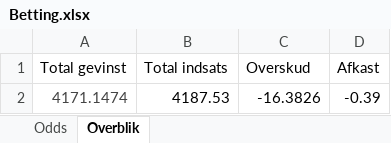
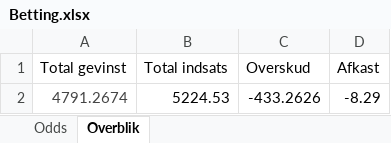
Before and after one commit to kristian-bak/betting, an Excel workbook: inst/data/Betting.xlsx, sheet Overblik, drawn as a sheet; values as stored, in another font and other column widths than the file's, no borders; removed rows and columns are numbered as before the commit, all else as after; the diff names each change by its address in the sheet, - before the commit and + after, or states it on an @@ line.

```diff
--- a/inst/data/Betting.xlsx (sheet Overblik)
+++ b/inst/data/Betting.xlsx (sheet Overblik)
-row 2: 4171.1474 | 4187.53 | -16.3826 | -0.39
+row 2: 4791.2674 | 5224.53 | -433.2626 | -8.29
```
Also changed, not shown: sheet Odds, formulas that keep their value, 7 other files.
